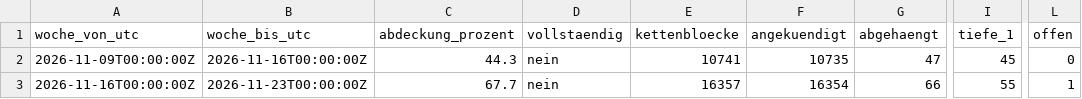
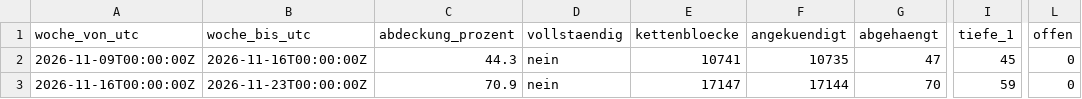
Before and after one commit to neoalphavault-png/kaspa-pulse, a CSV file: data/zcash-mainnet/lauscher-dauer/wochen.csv, drawn as a sheet; only a part is shown, gaps mark what is left out; the diff names each change by its address in the sheet, - before the commit and + after, or states it on an @@ line.

Commit message:
zcash mainnet: zuhoerer dauer auswertung [bot]

```diff
--- a/data/zcash-mainnet/lauscher-dauer/wochen.csv
+++ b/data/zcash-mainnet/lauscher-dauer/wochen.csv
-C3 (abdeckung_prozent): 67.7
+C3 (abdeckung_prozent): 70.9
-E3 (kettenbloecke): 16357
+E3 (kettenbloecke): 17147
-F3 (angekuendigt): 16354
+F3 (angekuendigt): 17144
-G3 (abgehaengt): 66
+G3 (abgehaengt): 70
-I3 (tiefe_1): 55
+I3 (tiefe_1): 59
-L3 (offen): 1
+L3 (offen): 0
```
Also changed, not shown: 2 other files.
